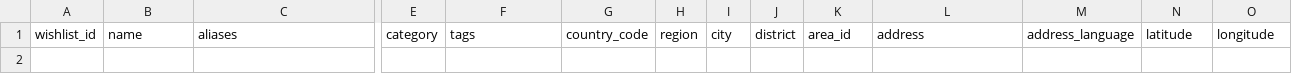
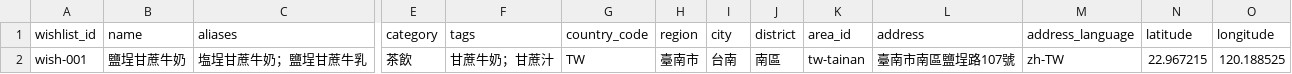
Before and after one commit to bedstv/bedstv.github.io, a CSV file: global-food-map/data/wishlist.csv, drawn as a sheet; only a part is shown, gaps mark what is left out; rows hold the shown columns only; the diff names each change by its address in the sheet, - before the commit and + after, or states it on an @@ line.

Commit message:
global-food-map V1.2.2: six licensed photo stores and first curator wishlist

```diff
--- a/global-food-map/data/wishlist.csv
+++ b/global-food-map/data/wishlist.csv
+row 2: wish-001 | 鹽埕甘蔗牛奶 | 塩埕甘蔗牛奶；鹽埕甘蔗牛乳 | 茶飲 | 甘蔗牛奶；甘蔗汁 | TW | 臺南市 | 台南 | 南區 | tw-tainan | 臺南市南區鹽埕路107號 | zh-TW | 22.967215 | 120.188525
```
Also changed, not shown: 14 other files.
